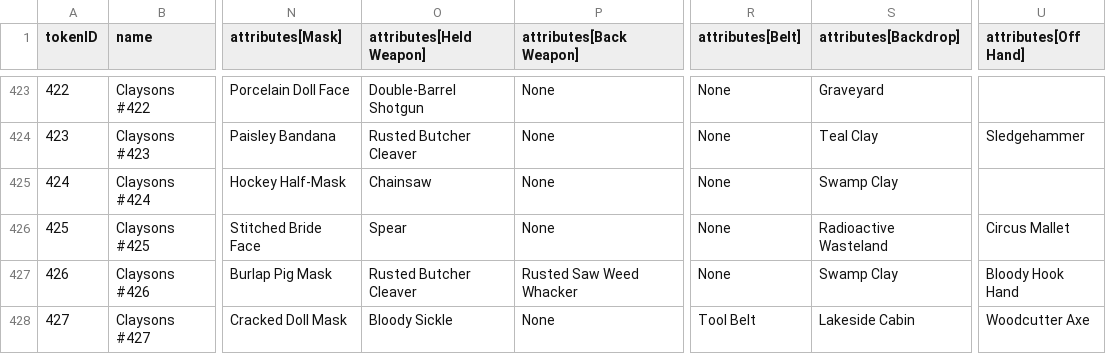
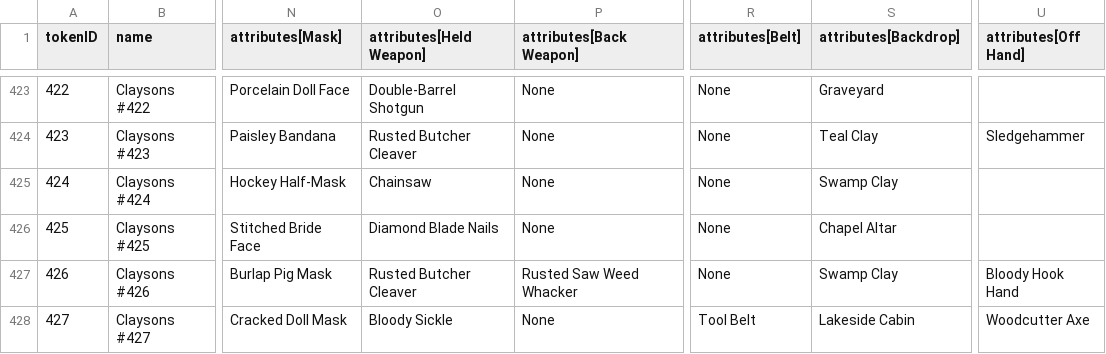
Before and after one commit to georgexmeta/SBN13thNFT, a CSV file: output/opensea/metadata.csv, drawn as a sheet; only a part is shown, gaps mark what is left out; the diff names each change by its address in the sheet, - before the commit and + after, or states it on an @@ line.

```diff
--- a/output/opensea/metadata.csv
+++ b/output/opensea/metadata.csv
-O426 (attributes[Held Weapon]): Spear
+O426 (attributes[Held Weapon]): Diamond Blade Nails
-S426 (attributes[Backdrop]): Radioactive Wasteland
+S426 (attributes[Backdrop]): Chapel Altar
-U426 (attributes[Off Hand]): Circus Mallet
+U426 (attributes[Off Hand]): (empty)
```
Also changed, not shown: 4 other files.
